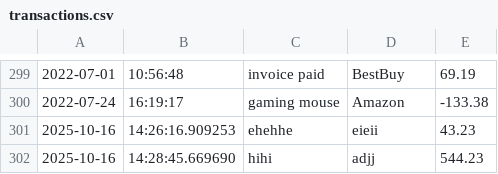
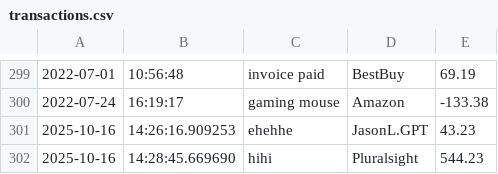
Before and after one commit to xoawtaka/LedgerApplication, a CSV file: transactions.csv, drawn as a sheet; only a part is shown, gaps mark what is left out.

```diff
--- a/transactions.csv
+++ b/transactions.csv
@@ -300,3 +300,3 @@
 2022-07-24|16:19:17|gaming mouse|Amazon|-133.38
-2025-10-16|14:26:16.909253|ehehhe|eieii|43.23
-2025-10-16|14:28:45.669690|hihi|adjj|544.23
+2025-10-16|14:26:16.909253|ehehhe|JasonL.GPT|43.23
+2025-10-16|14:28:45.669690|hihi|Pluralsight|544.23
```
Also changed, not shown: 1 other file.
